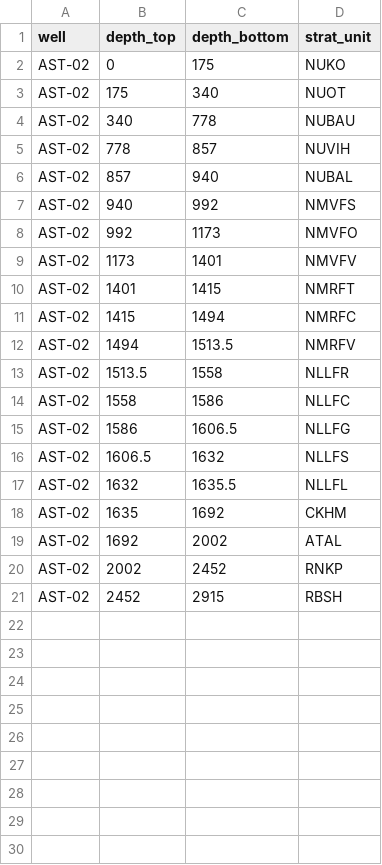
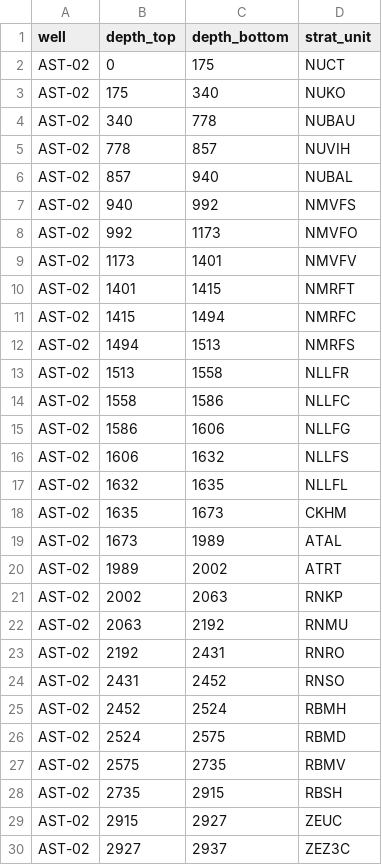
Before and after one commit to ElcoLuijendijk/pybasin, a CSV file: input_data/salinity/well_stratigraphy.csv, drawn as a sheet.

Commit message:
well_stratigraphy.csv edited online with Bitbucket"Zechstein added"

```diff
--- a/input_data/salinity/well_stratigraphy.csv
+++ b/input_data/salinity/well_stratigraphy.csv
@@ -1,4 +1,4 @@
 well,depth_top,depth_bottom,strat_unit
-AST-02,0,175,NUKO
-AST-02,175,340,NUOT
+AST-02,0,175,NUCT
+AST-02,175,340,NUKO
 AST-02,340,778,NUBAU
@@ -11,11 +11,20 @@ AST-02,1401,1415,NMRFT
 AST-02,1415,1494,NMRFC
-AST-02,1494,1513.5,NMRFV
-AST-02,1513.5,1558,NLLFR
+AST-02,1494,1513,NMRFS
+AST-02,1513,1558,NLLFR
 AST-02,1558,1586,NLLFC
-AST-02,1586,1606.5,NLLFG
-AST-02,1606.5,1632,NLLFS
-AST-02,1632,1635.5,NLLFL
-AST-02,1635,1692,CKHM
-AST-02,1692,2002,ATAL
-AST-02,2002,2452,RNKP
-AST-02,2452,2915,RBSH
+AST-02,1586,1606,NLLFG
+AST-02,1606,1632,NLLFS
+AST-02,1632,1635,NLLFL
+AST-02,1635,1673,CKHM
+AST-02,1673,1989,ATAL
+AST-02,1989,2002,ATRT
+AST-02,2002,2063,RNKP
+AST-02,2063,2192,RNMU
+AST-02,2192,2431,RNRO
+AST-02,2431,2452,RNSO
+AST-02,2452,2524,RBMH
+AST-02,2524,2575,RBMD
+AST-02,2575,2735,RBMV
+AST-02,2735,2915,RBSH
+AST-02,2915,2927,ZEUC
+AST-02,2927,2937,ZEZ3C
```
